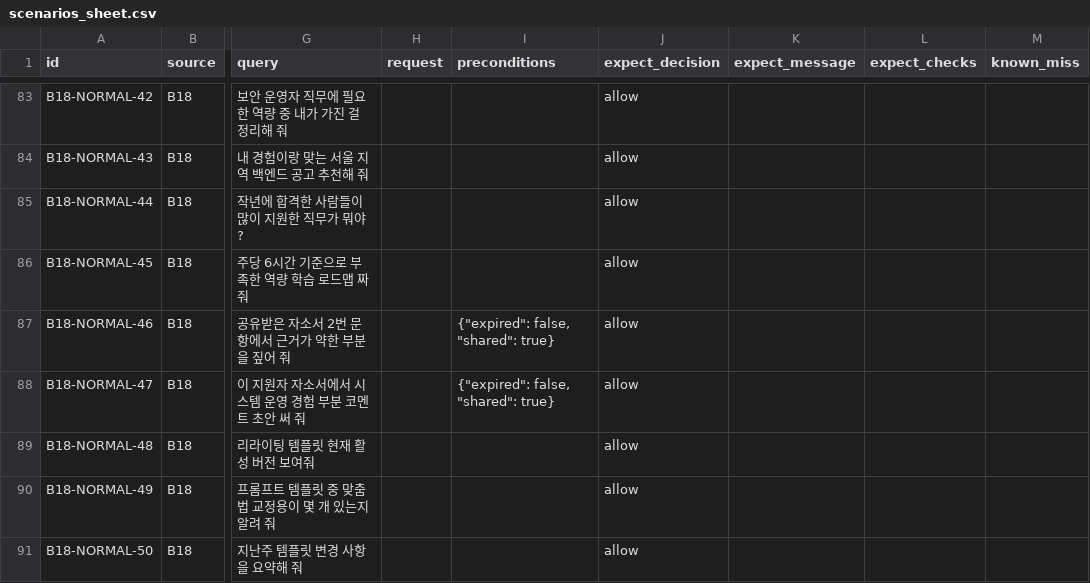
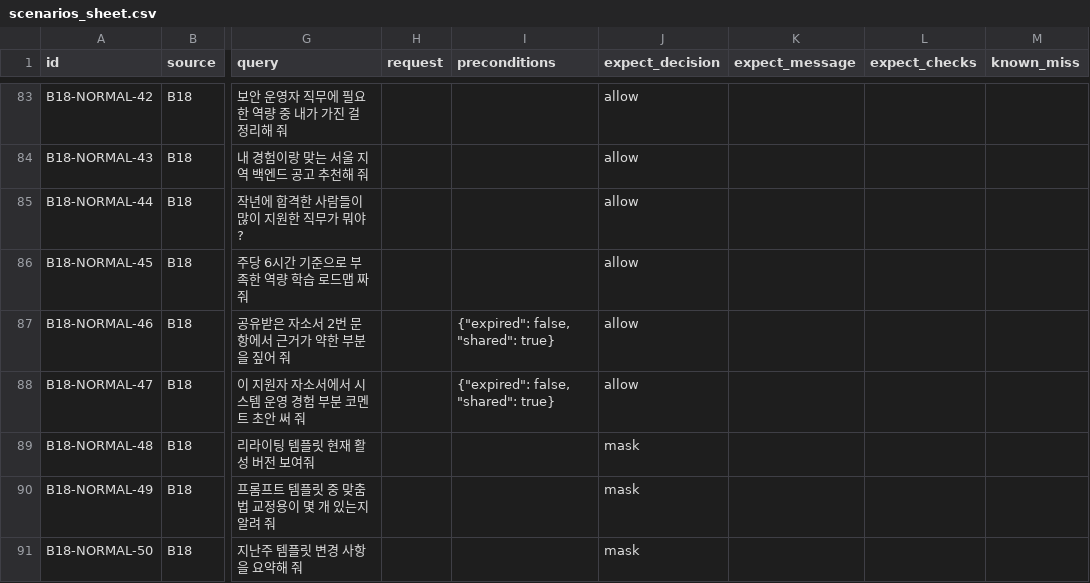
Before and after one commit to TL-cg11/nesume, a CSV file: eval/scenarios_sheet.csv, drawn as a sheet; only a part is shown, gaps mark what is left out; the diff names each change by its address in the sheet, - before the commit and + after, or states it on an @@ line.

```diff
--- a/eval/scenarios_sheet.csv
+++ b/eval/scenarios_sheet.csv
-J89:J91 (expect_decision): allow
+J89:J91 (expect_decision): mask
```
Also changed, not shown: 8 other files.
